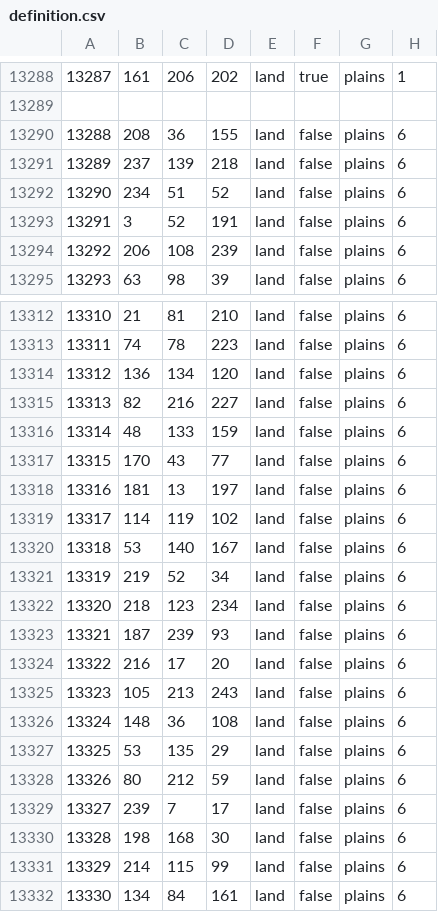
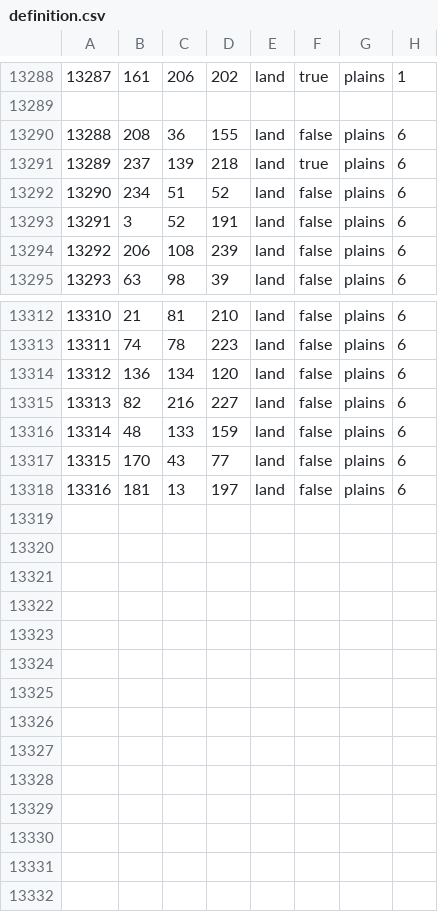
Before and after one commit to OneJoil/after-the-fall, a CSV file: map/definition.csv, drawn as a sheet; only a part is shown, gaps mark what is left out.

```diff
--- a/map/definition.csv
+++ b/map/definition.csv
@@ -13290,3 +13290,3 @@
 13288;208;36;155;land;false;plains;6
-13289;237;139;218;land;false;plains;6
+13289;237;139;218;land;true;plains;6
 13290;234;51;52;land;false;plains;6
@@ -13318,15 +13318 @@
 13316;181;13;197;land;false;plains;6
-13317;114;119;102;land;false;plains;6
-13318;53;140;167;land;false;plains;6
-13319;219;52;34;land;false;plains;6
-13320;218;123;234;land;false;plains;6
-13321;187;239;93;land;false;plains;6
-13322;216;17;20;land;false;plains;6
-13323;105;213;243;land;false;plains;6
-13324;148;36;108;land;false;plains;6
-13325;53;135;29;land;false;plains;6
-13326;80;212;59;land;false;plains;6
-13327;239;7;17;land;false;plains;6
-13328;198;168;30;land;false;plains;6
-13329;214;115;99;land;false;plains;6
-13330;134;84;161;land;false;plains;6
```
Also changed, not shown: 19 other files.
